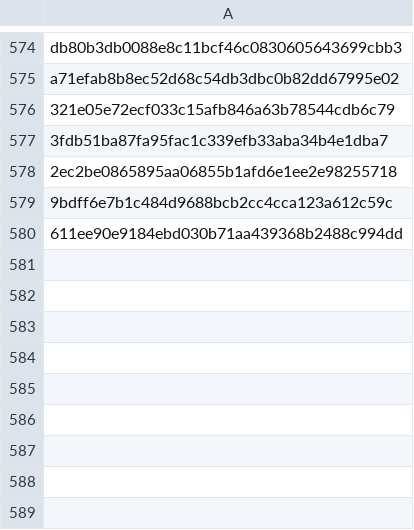
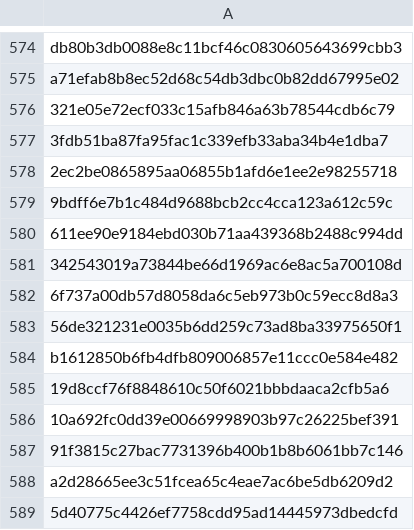
Before and after one commit to RozennKwon/hospital-crawler-qa-automation, a CSV file: top-hospitals/seen_posts.csv, drawn as a sheet; only a part is shown, gaps mark what is left out; the diff names each change by its address in the sheet, - before the commit and + after, or states it on an @@ line.

```diff
--- a/top-hospitals/seen_posts.csv
+++ b/top-hospitals/seen_posts.csv
+row 581: 342543019a73844be66d1969ac6e8ac5a700108d
+row 582: 6f737a00db57d8058da6c5eb973b0c59ecc8d8a3
+row 583: 56de321231e0035b6dd259c73ad8ba33975650f1
+row 584: b1612850b6fb4dfb809006857e11ccc0e584e482
+row 585: 19d8ccf76f8848610c50f6021bbbdaaca2cfb5a6
+row 586: 10a692fc0dd39e00669998903b97c26225bef391
+row 587: 91f3815c27bac7731396b400b1b8b6061bb7c146
+row 588: a2d28665ee3c51fcea65c4eae7ac6be5db6209d2
+row 589: 5d40775c4426ef7758cdd95ad14445973dbedcfd
```
